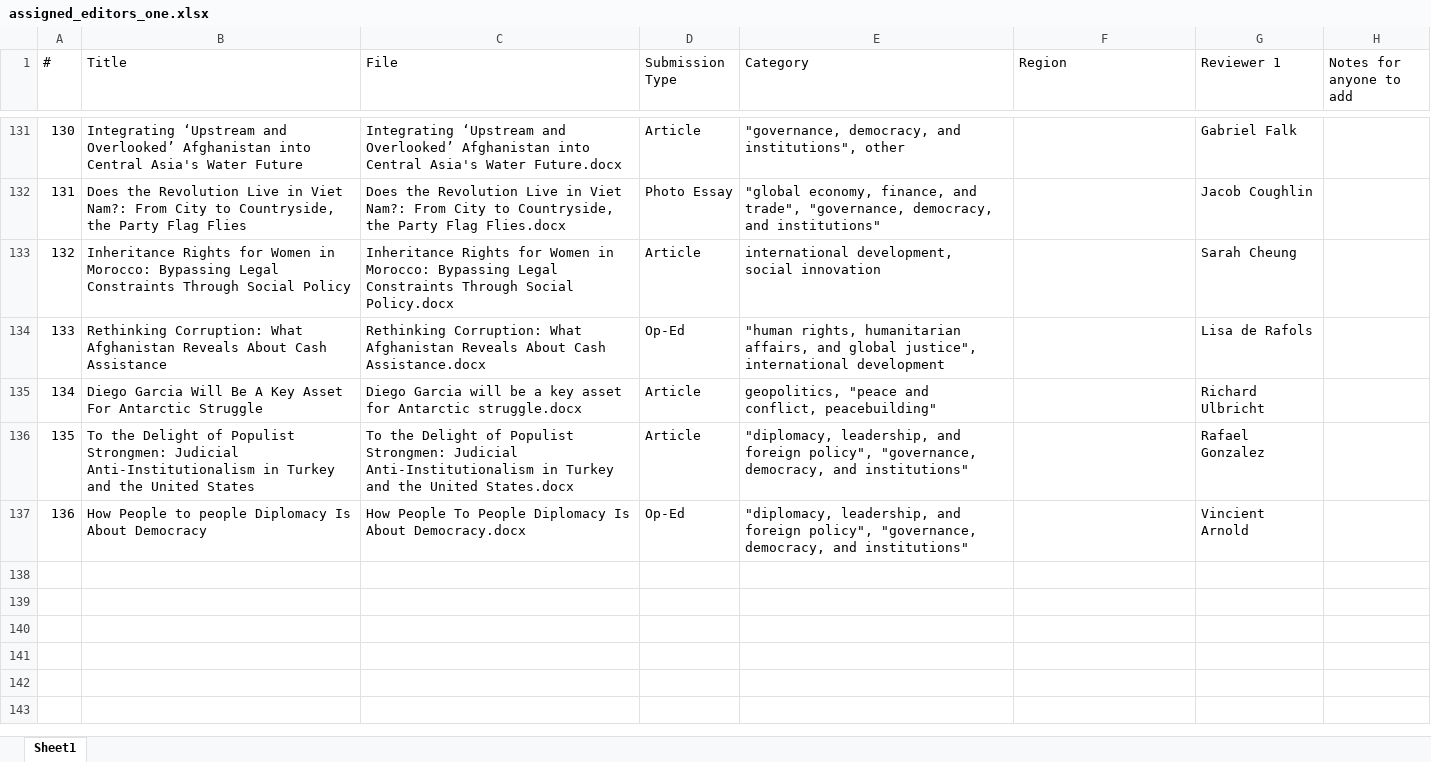
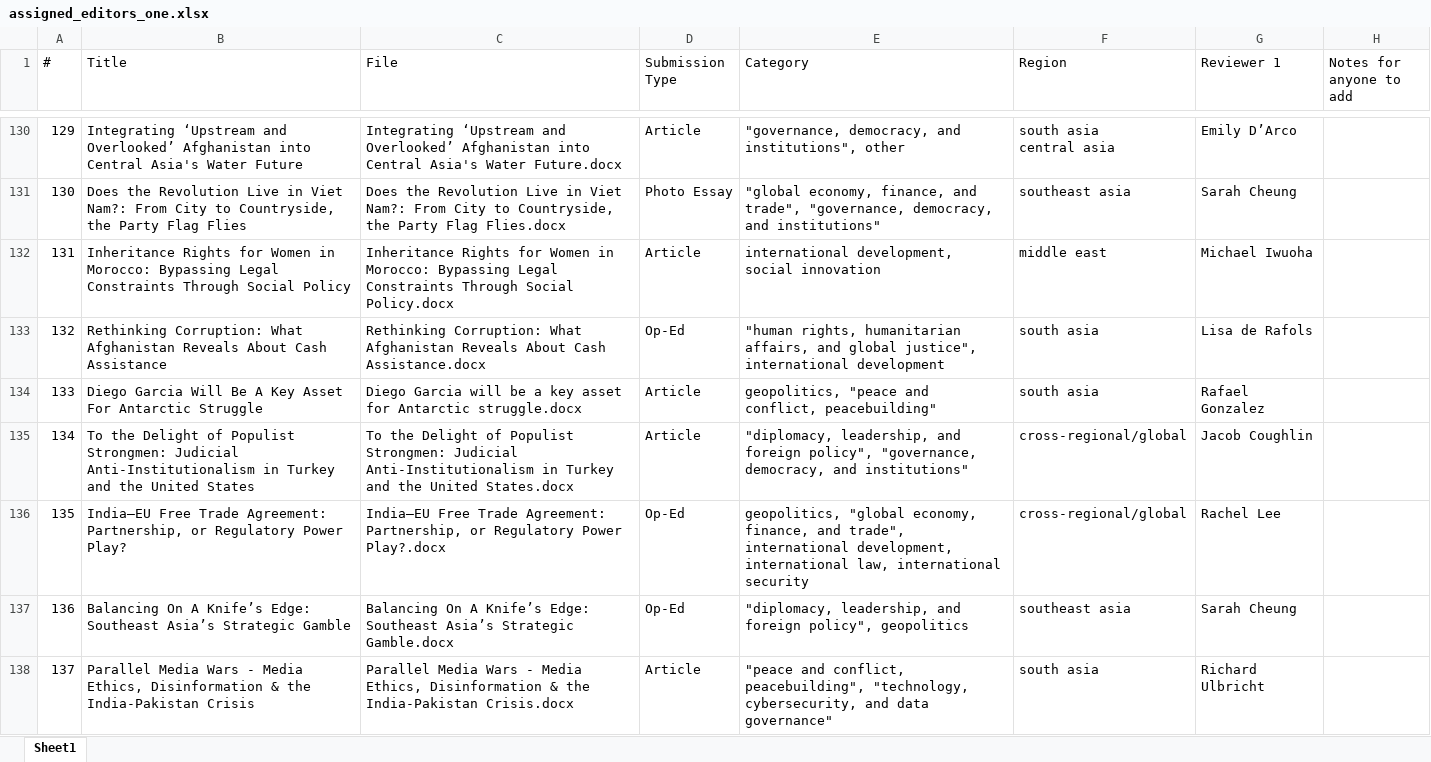
Before and after one commit to Jonas-Nepozitek/yale-journal-of-ia, an Excel workbook: output/assigned_editors_one.xlsx, sheet Sheet1, drawn as a sheet; only a part is shown, gaps mark what is left out; values as stored, in another font and other column widths than the file's, no borders; removed rows and columns are numbered as before the commit, all else as after; ↵ is a line break in a cell; the diff covers the shown part only; the diff names each change by its address in the sheet, - before the commit and + after, or states it on an @@ line.

```diff
--- a/output/assigned_editors_one.xlsx (sheet Sheet1)
+++ b/output/assigned_editors_one.xlsx (sheet Sheet1)
@@ column A (#) renumbered between rows 79 and 135 @@
-F130 (Region): (empty)
+F130 (Region): south asia ↵ central asia
-G130 (Reviewer 1): Gabriel Falk
+G130 (Reviewer 1): Emily D’Arco
-F131 (Region): (empty)
+F131 (Region): southeast asia
-G131 (Reviewer 1): Jacob Coughlin
+G131 (Reviewer 1): Sarah Cheung
-F132 (Region): (empty)
+F132 (Region): middle east
-G132 (Reviewer 1): Sarah Cheung
+G132 (Reviewer 1): Michael Iwuoha
-F133:F134 (Region): (empty)
+F133:F134 (Region): south asia
-G134 (Reviewer 1): Richard Ulbricht
+G134 (Reviewer 1): Rafael Gonzalez
-F135 (Region): (empty)
+F135 (Region): cross-regional/global
-G135 (Reviewer 1): Rafael Gonzalez
+G135 (Reviewer 1): Jacob Coughlin
-row 137: 136 | How People to people Diplomacy Is About Democracy | How People To People Diplomacy Is About Democracy.docx | Op-Ed | "diplomacy, leadership, and foreign policy", "governance, democracy, and institutions" |  | Vincient Arnold
+row 136: 135 | India–EU Free Trade Agreement: Partnership, or Regulatory Power Play? | India–EU Free Trade Agreement: Partnership, or Regulatory Power Play?.docx | Op-Ed | geopolitics, "global economy, finance, and trade", international development, international law, international security | cross-regional/global | Rachel Lee
+row 137: 136 | Balancing On A Knife’s Edge: Southeast Asia’s Strategic Gamble | Balancing On A Knife’s Edge: Southeast Asia’s Strategic Gamble.docx | Op-Ed | "diplomacy, leadership, and foreign policy", geopolitics | southeast asia | Sarah Cheung
+row 138: 137 | Parallel Media Wars - Media Ethics, Disinformation & the India-Pakistan Crisis | Parallel Media Wars - Media Ethics, Disinformation & the India-Pakistan Crisis.docx | Article | "peace and conflict, peacebuilding", "technology, cybersecurity, and data governance" | south asia | Richard Ulbricht
```
Also changed, not shown: 64 added rows, 1 removed row and 70 edited cells elsewhere in this sheet, 1 other file.
